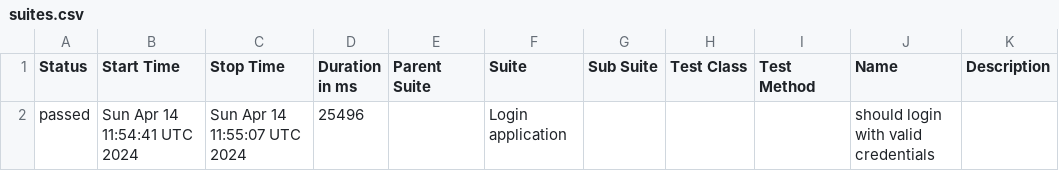
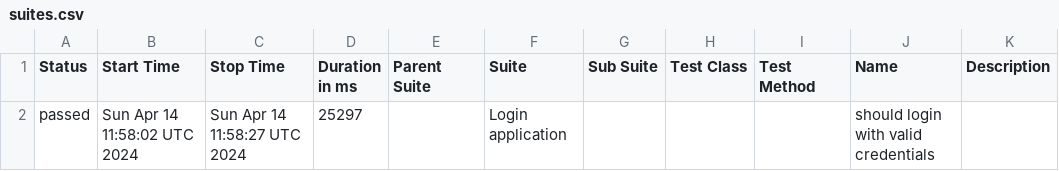
Before and after one commit to shahbaz844/webdriverIO-Allure, a CSV file: data/suites.csv, drawn as a sheet.

```diff
--- a/data/suites.csv
+++ b/data/suites.csv
@@ -1,2 +1,2 @@
 "Status","Start Time","Stop Time","Duration in ms","Parent Suite","Suite","Sub Suite","Test Class","Test Method","Name","Description"
-"passed","Sun Apr 14 11:54:41 UTC 2024","Sun Apr 14 11:55:07 UTC 2024","25496","","Login application","","","","should login with valid credentials",""
+"passed","Sun Apr 14 11:58:02 UTC 2024","Sun Apr 14 11:58:27 UTC 2024","25297","","Login application","","","","should login with valid credentials",""
```
Also changed, not shown: 16 other files.
